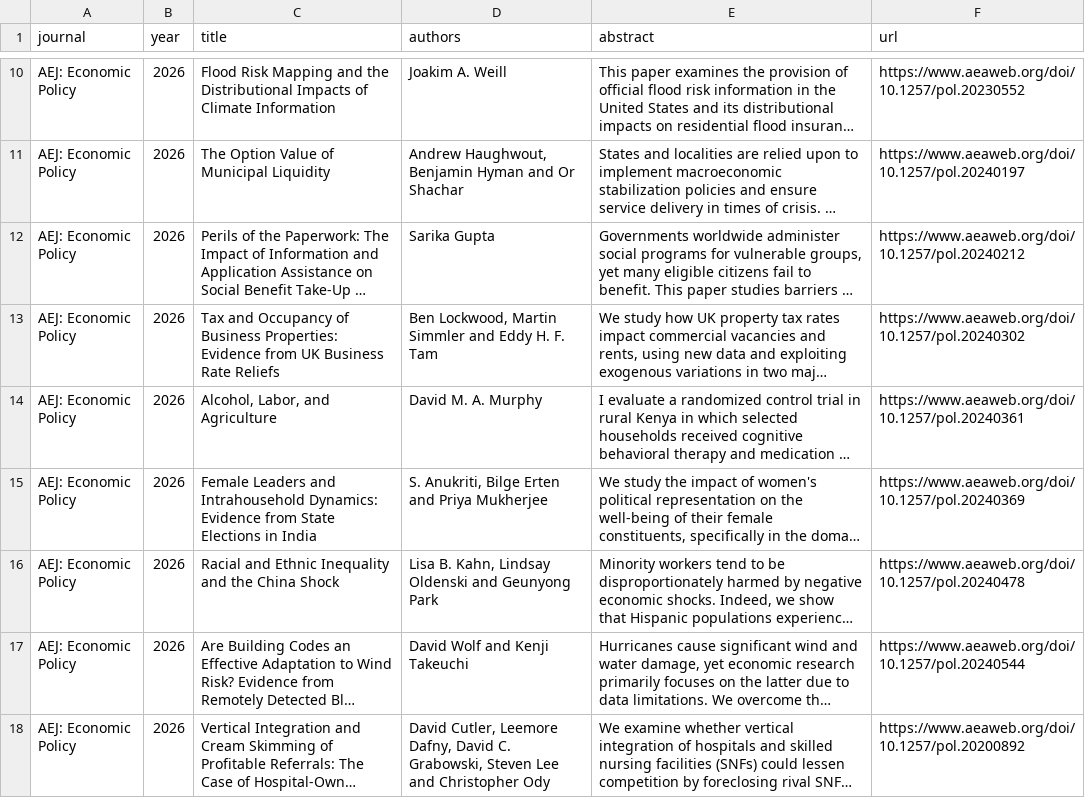
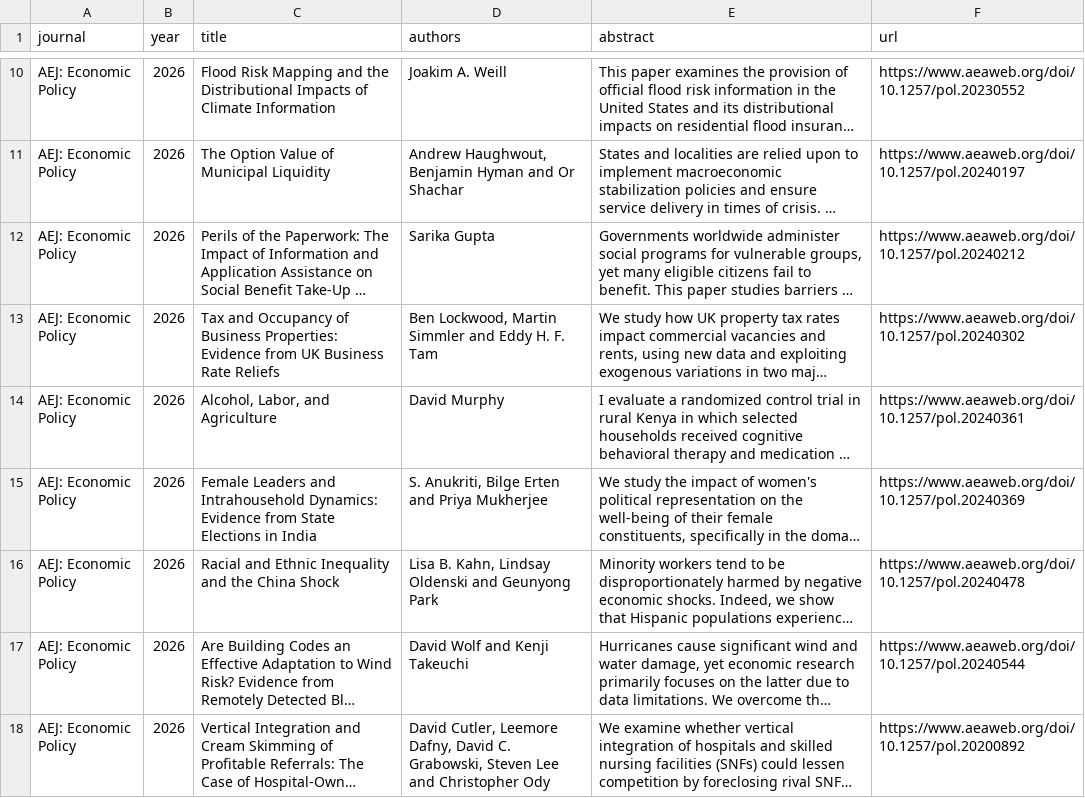
Before and after one commit to cccc0423/find-economic-papers, a CSV file: data/AEJ_Economic_Policy_2026.csv, drawn as a sheet; only a part is shown, gaps mark what is left out; long unchanged cells end in …; the diff names each change by its address in the sheet, - before the commit and + after, or states it on an @@ line.

```diff
--- a/data/AEJ_Economic_Policy_2026.csv
+++ b/data/AEJ_Economic_Policy_2026.csv
-D14 (authors): David M. A. Murphy
+D14 (authors): David Murphy
```
Also changed, not shown: data/American_Economic_Review_2026.csv, data/Econometrica_2026.csv, 8 other files.
